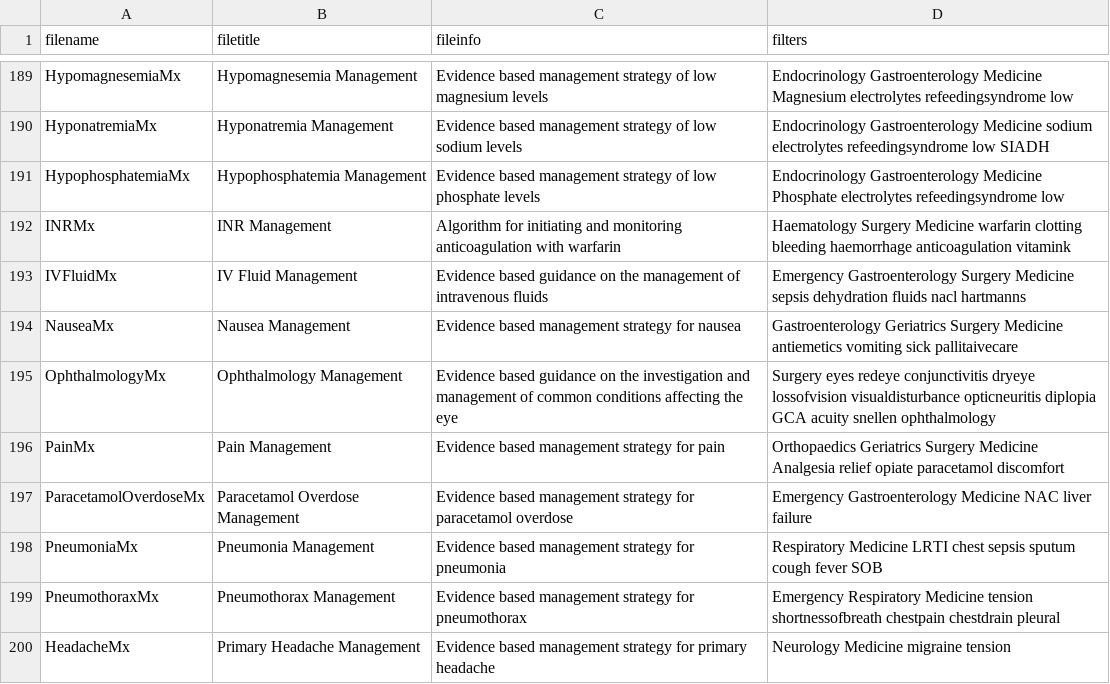
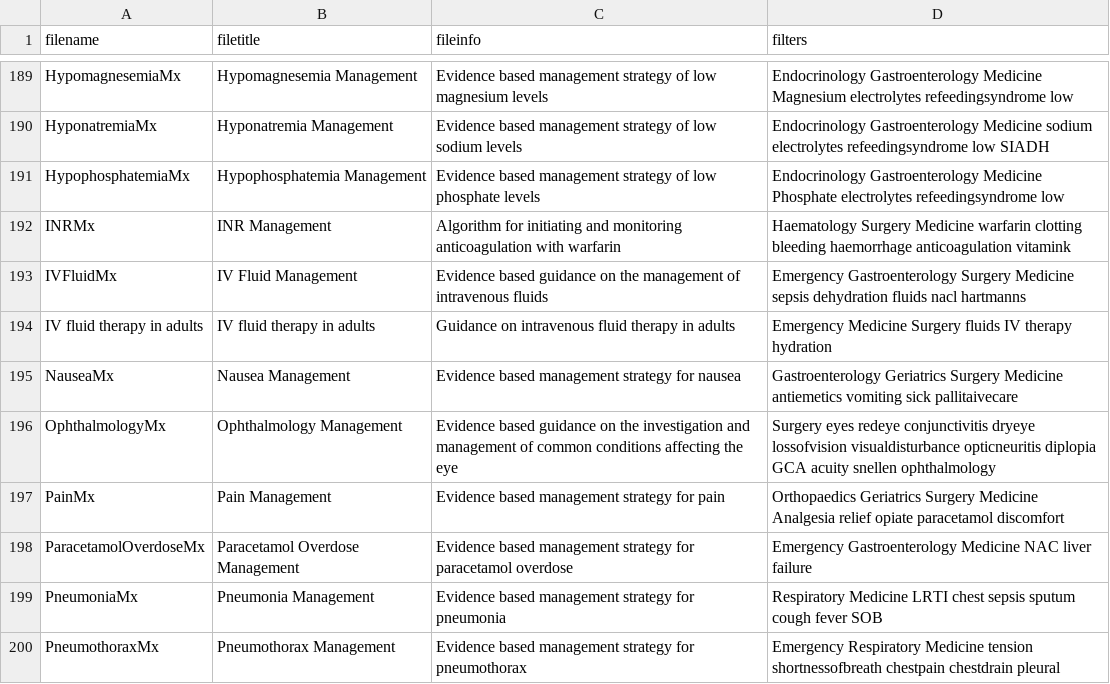
Before and after one commit to NKillough32/MLA-V2, a CSV file: static/assets/pdfinfo.csv, drawn as a sheet; only a part is shown, gaps mark what is left out; the shorter side is filled out with more unchanged rows; the diff names each change by its address in the sheet, - before the commit and + after, or states it on an @@ line.

Commit message:
Add IV fluid therapy PDF metadata

```diff
--- a/static/assets/pdfinfo.csv
+++ b/static/assets/pdfinfo.csv
+row 194: IV fluid therapy in adults | IV fluid therapy in adults | Guidance on intravenous fluid therapy in adults | Emergency Medicine Surgery fluids IV therapy hydration
```
Also changed, not shown: 2 other files.
